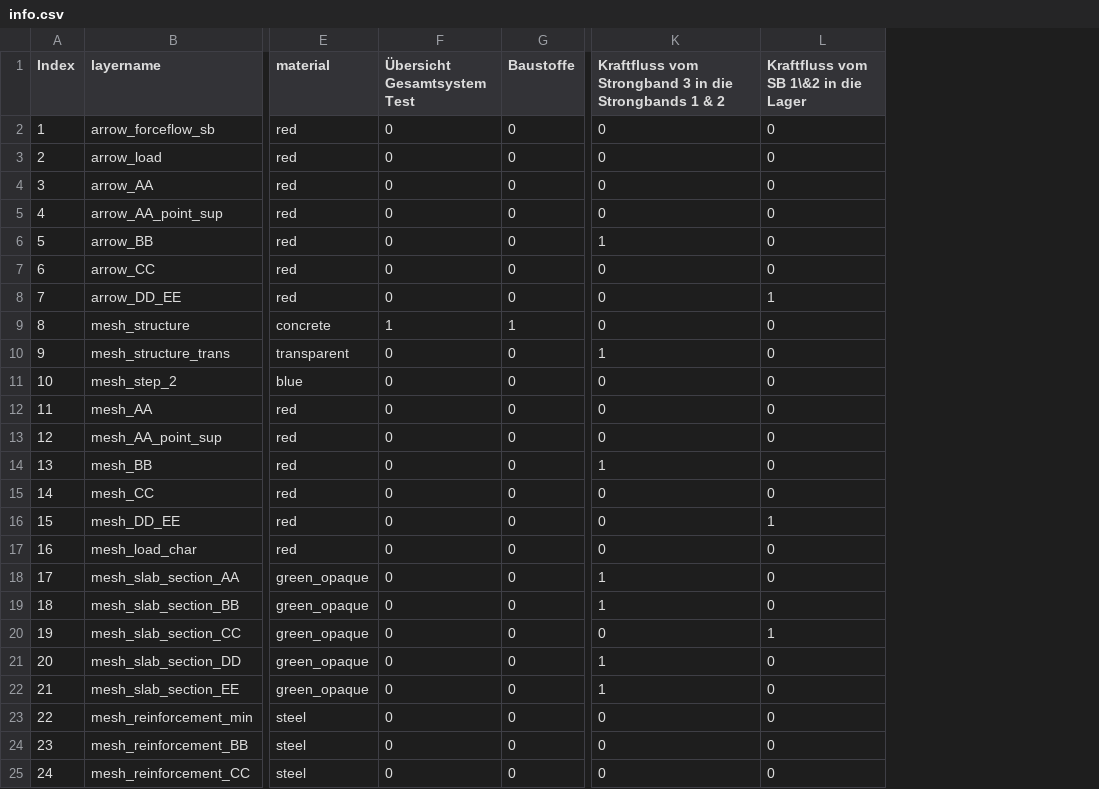
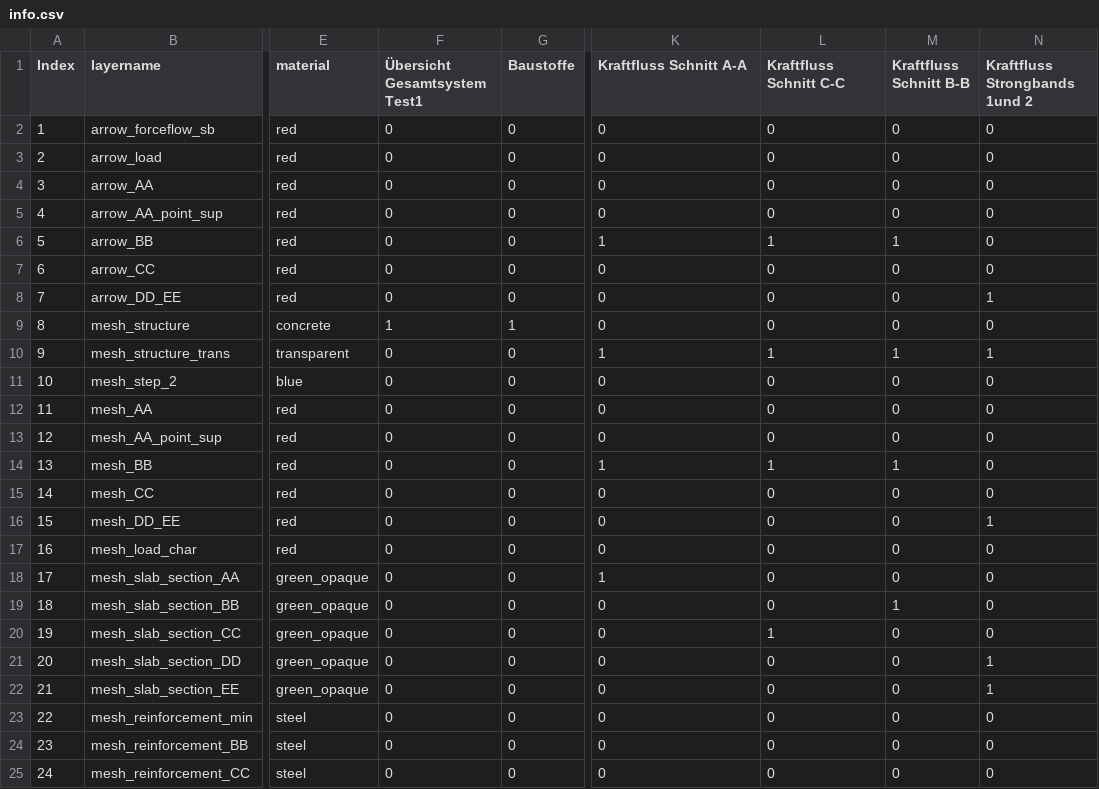
Before and after one commit to kfmResearch/XR-Apps, a CSV file: 04_strip_method/csv/info.csv, drawn as a sheet; only a part is shown, gaps mark what is left out; the diff names each change by its address in the sheet, - before the commit and + after, or states it on an @@ line.

Commit message:
updated csv

```diff
--- a/04_strip_method/csv/info.csv
+++ b/04_strip_method/csv/info.csv
+column M (Kraftfluss Schnitt B-B), rows 2-25: 0 | 0 | 0 | 0 | 1 | 0 | 0 | 0 | 1 | 0 | 0 | 0 | 1 | 0 | 0 | 0 | 0 | 1 | 0 | 0 | 0 | 0 | 0 | 0
+column N (Kraftfluss Strongbands 1und 2), rows 2-25: 0 | 0 | 0 | 0 | 0 | 0 | 1 | 0 | 1 | 0 | 0 | 0 | 0 | 0 | 1 | 0 | 0 | 0 | 0 | 1 | 1 | 0 | 0 | 0
-F1: Übersicht Gesamtsystem Test
+F1: Übersicht Gesamtsystem Test1
-K1: Kraftfluss vom Strongband 3 in die Strongbands 1 & 2
+K1: Kraftfluss Schnitt A-A
-L1: Kraftfluss vom SB 1\&2 in die Lager
+L1: Kraftfluss Schnitt C-C
-L6 (Kraftfluss Schnitt C-C): 0
+L6 (Kraftfluss Schnitt C-C): 1
-L8 (Kraftfluss Schnitt C-C): 1
+L8 (Kraftfluss Schnitt C-C): 0
-L10 (Kraftfluss Schnitt C-C): 0
+L10 (Kraftfluss Schnitt C-C): 1
-L14 (Kraftfluss Schnitt C-C): 0
+L14 (Kraftfluss Schnitt C-C): 1
-L16 (Kraftfluss Schnitt C-C): 1
+L16 (Kraftfluss Schnitt C-C): 0
-K19 (Kraftfluss Schnitt A-A): 1
+K19 (Kraftfluss Schnitt A-A): 0
-K21:K22 (Kraftfluss Schnitt A-A): 1
+K21:K22 (Kraftfluss Schnitt A-A): 0
```
